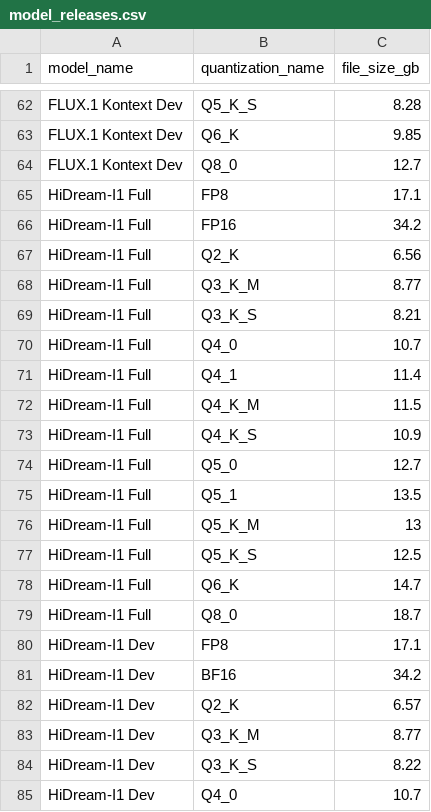
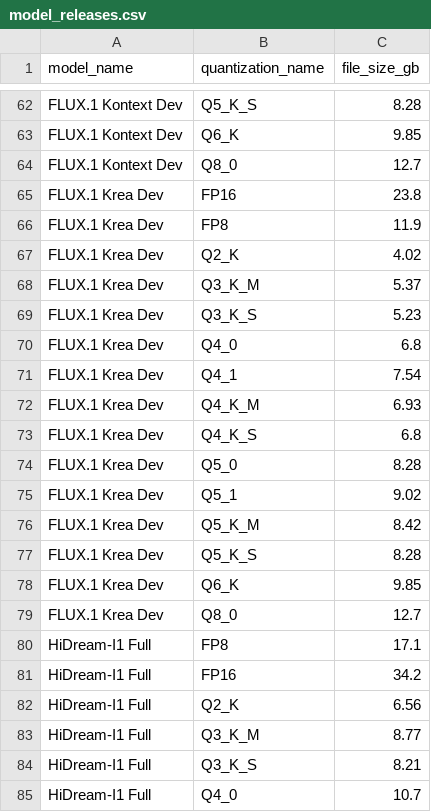
Before and after one commit to d4N-87/KSimply, a CSV file: scripts/data/model_releases.csv, drawn as a sheet; only a part is shown, gaps mark what is left out; the shorter side is filled out with more unchanged rows; the diff names each change by its address in the sheet, - before the commit and + after, or states it on an @@ line.

Commit message:
Fix, aggiunta RAM e FLUX.1 Krea Dev
Sistemato il bug dello sfondo su mobile, che causava il crash dell'interfaccia.
Aggiunte altre tre opzioni di RAM, 24, 48 e 96.
Aggiunto il modello FLUX.1 Krea Dev.

```diff
--- a/scripts/data/model_releases.csv
+++ b/scripts/data/model_releases.csv
+row 65: FLUX.1 Krea Dev | FP16 | 23.8
+row 66: FLUX.1 Krea Dev | FP8 | 11.9
+row 67: FLUX.1 Krea Dev | Q2_K | 4.02
+row 68: FLUX.1 Krea Dev | Q3_K_M | 5.37
+row 69: FLUX.1 Krea Dev | Q3_K_S | 5.23
+row 70: FLUX.1 Krea Dev | Q4_0 | 6.8
+row 71: FLUX.1 Krea Dev | Q4_1 | 7.54
+row 72: FLUX.1 Krea Dev | Q4_K_M | 6.93
+row 73: FLUX.1 Krea Dev | Q4_K_S | 6.8
+row 74: FLUX.1 Krea Dev | Q5_0 | 8.28
+row 75: FLUX.1 Krea Dev | Q5_1 | 9.02
+row 76: FLUX.1 Krea Dev | Q5_K_M | 8.42
+row 77: FLUX.1 Krea Dev | Q5_K_S | 8.28
+row 78: FLUX.1 Krea Dev | Q6_K | 9.85
+row 79: FLUX.1 Krea Dev | Q8_0 | 12.7
```
Also changed, not shown: scripts/data/base_models.csv, scripts/data/model_compatibilities.csv, 6 other files.
